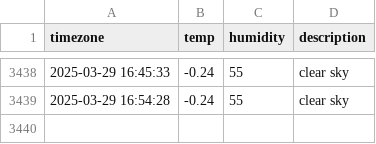
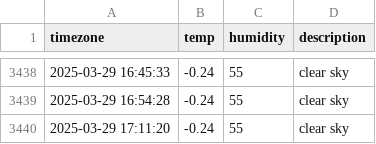
Before and after one commit to yijunnykim/seoul_weather, a CSV file: seoul_weather.csv, drawn as a sheet; only a part is shown, gaps mark what is left out.

```diff
--- a/seoul_weather.csv
+++ b/seoul_weather.csv
@@ -3439 +3439,2 @@ timezone,temp,humidity,description
 2025-03-29 16:54:28,-0.24,55,clear sky
+2025-03-29 17:11:20,-0.24,55,clear sky
```
